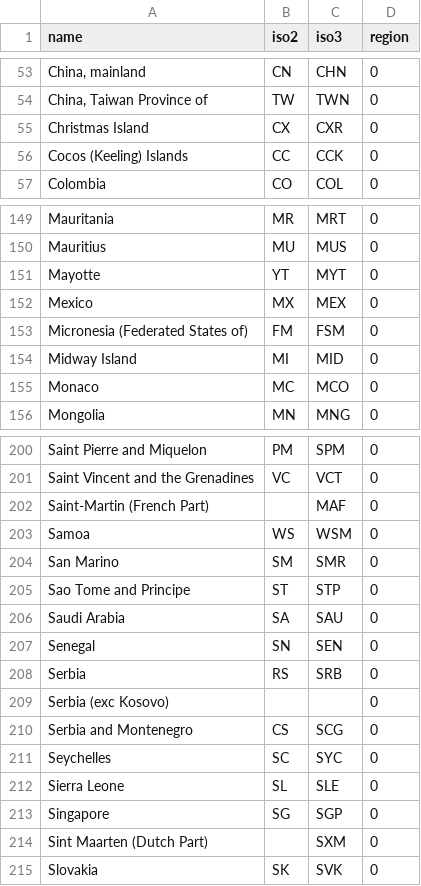
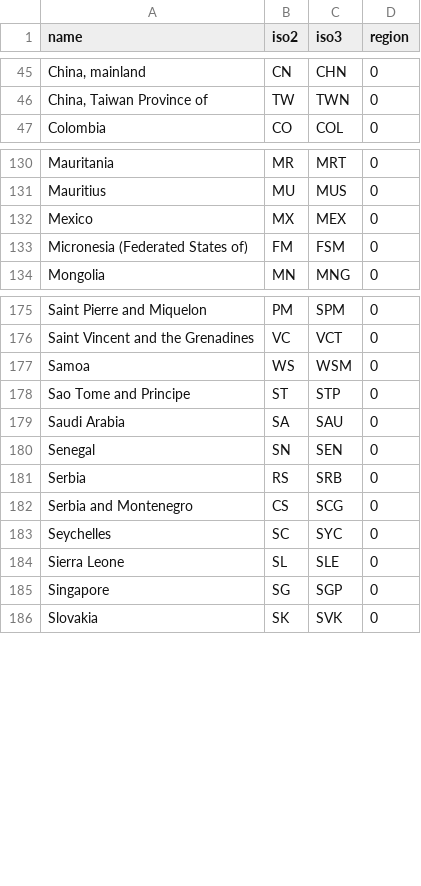
Before and after one commit to CIAT-DAPA/PlantTreatyInterdependence, a CSV file: src/R/conf/countries.csv, drawn as a sheet; only a part is shown, gaps mark what is left out; removed rows and columns are numbered as before the commit, all else as after; the diff covers the shown part only; the diff names each change by its address in the sheet, - before the commit and + after, or states it on an @@ line.

```diff
--- a/src/R/conf/countries.csv
+++ b/src/R/conf/countries.csv
-row 55: Christmas Island | CX | CXR | 0
-row 56: Cocos (Keeling) Islands | CC | CCK | 0
-row 151: Mayotte | YT | MYT | 0
-row 154: Midway Island | MI | MID | 0
-row 155: Monaco | MC | MCO | 0
-row 202: Saint-Martin (French Part) |  | MAF | 0
-row 204: San Marino | SM | SMR | 0
-row 209: Serbia (exc Kosovo) |  |  | 0
-row 214: Sint Maarten (Dutch Part) |  | SXM | 0
```
Also changed, not shown: 29 removed rows, 33 moved rows and 1 edited cell elsewhere in this file, src/R/conf/faostat/countries.csv, src/R/conf/faostat/species_list.csv, 16 other files.
